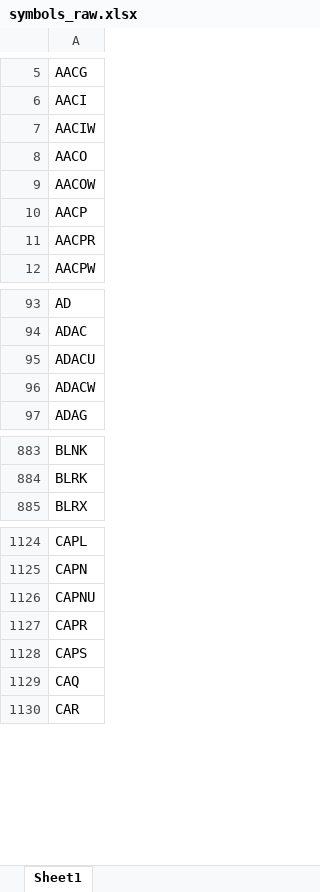
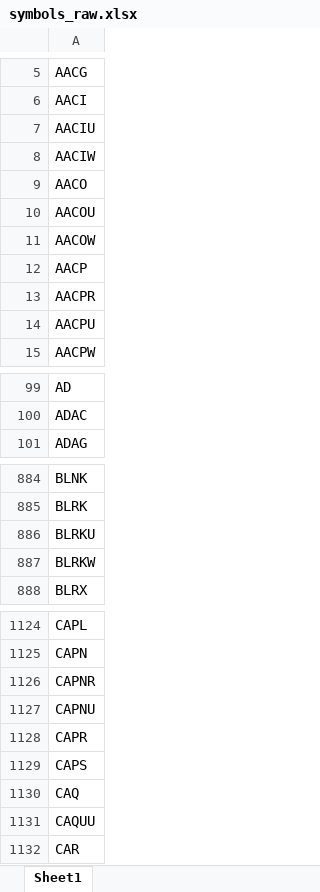
Before and after one commit to Kira11-ja/macd-scanner, an Excel workbook: results/symbols_raw.xlsx, sheet Sheet1, drawn as a sheet; only a part is shown, gaps mark what is left out; values as stored, in another font and other column widths than the file's, no borders; removed rows and columns are numbered as before the commit, all else as after; the diff covers the shown part only; the diff names each change by its address in the sheet, - before the commit and + after, or states it on an @@ line.

```diff
--- a/results/symbols_raw.xlsx (sheet Sheet1)
+++ b/results/symbols_raw.xlsx (sheet Sheet1)
+row 7: AACIU
+row 10: AACOU
+row 14: AACPU
-row 95: ADACU
-row 96: ADACW
+row 886: BLRKU
+row 887: BLRKW
+row 1126: CAPNR
+row 1131: CAQUU
```
Also changed, not shown: 63 added rows, 57 removed rows and 7 edited cells elsewhere in this sheet, 1 other file.
